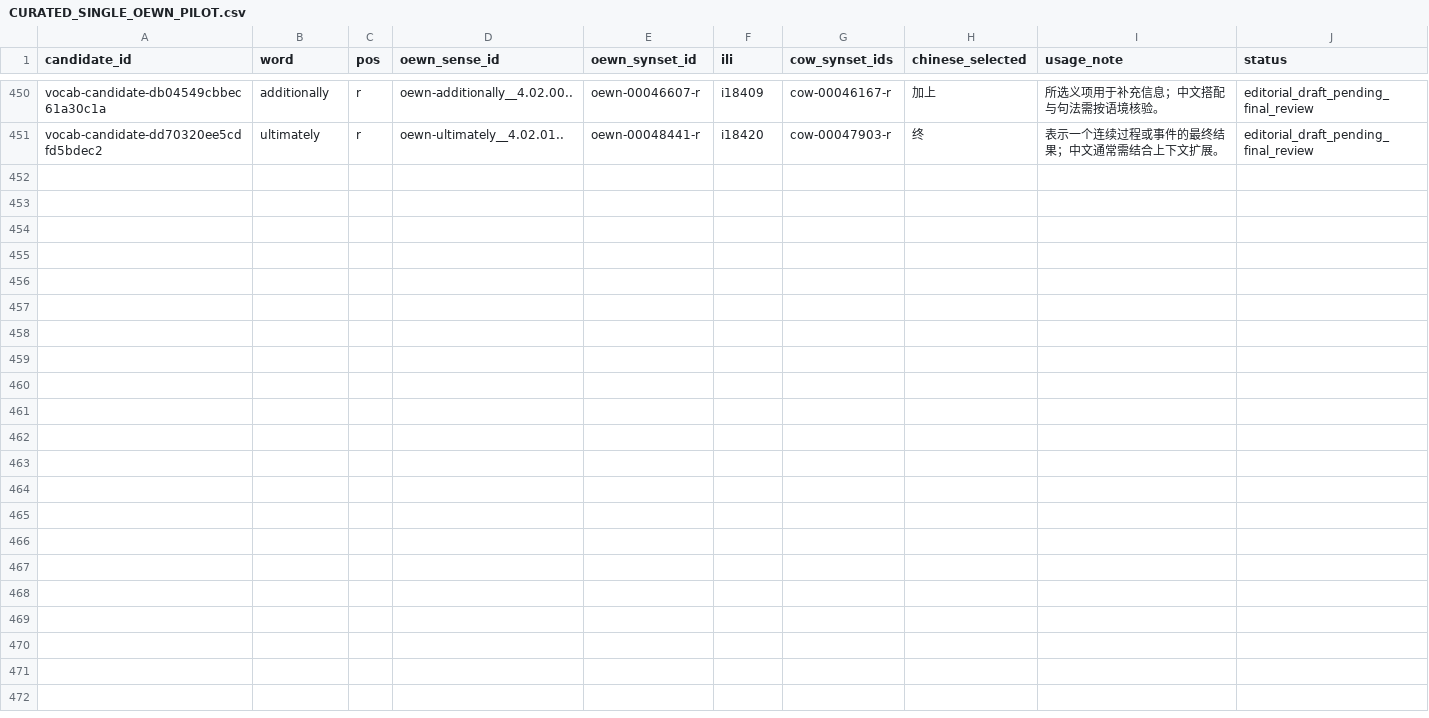
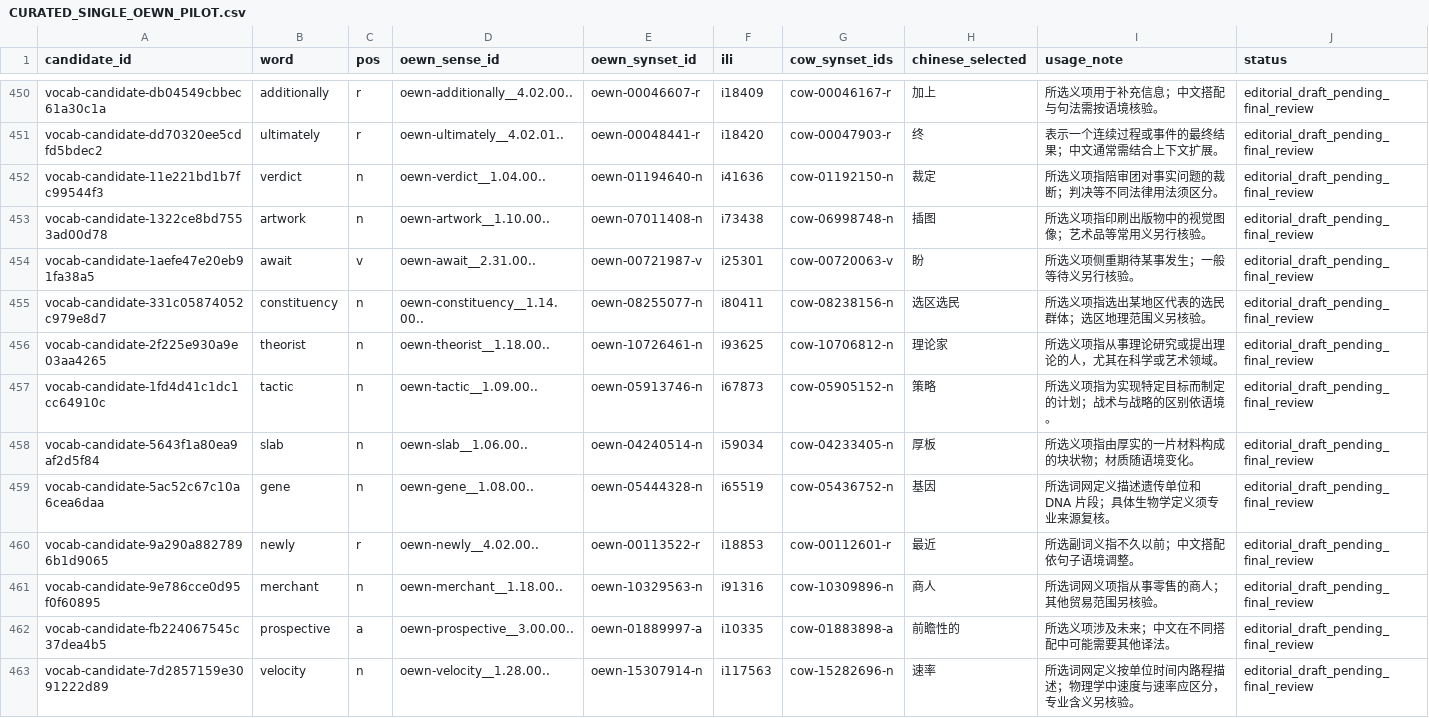
Before and after one commit to AloofLW/Etyra, a CSV file: docs/CURATED_SINGLE_OEWN_PILOT.csv, drawn as a sheet; only a part is shown, gaps mark what is left out; the diff names each change by its address in the sheet, - before the commit and + after, or states it on an @@ line.

Commit message:
Add twelve vocabulary sense drafts

```diff
--- a/docs/CURATED_SINGLE_OEWN_PILOT.csv
+++ b/docs/CURATED_SINGLE_OEWN_PILOT.csv
+row 452: vocab-candidate-11e221bd1b7fc99544f3 | verdict | n | oewn-verdict__1.04.00.. | oewn-01194640-n | i41636 | cow-01192150-n | 裁定 | 所选义项指陪审团对事实问题的裁断；判决等不同法律用法须区分。 | editorial_draft_pending_final_review
+row 453: vocab-candidate-1322ce8bd7553ad00d78 | artwork | n | oewn-artwork__1.10.00.. | oewn-07011408-n | i73438 | cow-06998748-n | 插图 | 所选义项指印刷出版物中的视觉图像；艺术品等常用义另行核验。 | editorial_draft_pending_final_review
+row 454: vocab-candidate-1aefe47e20eb91fa38a5 | await | v | oewn-await__2.31.00.. | oewn-00721987-v | i25301 | cow-00720063-v | 盼 | 所选义项侧重期待某事发生；一般等待义另行核验。 | editorial_draft_pending_final_review
+row 455: vocab-candidate-331c05874052c979e8d7 | constituency | n | oewn-constituency__1.14.00.. | oewn-08255077-n | i80411 | cow-08238156-n | 选区选民 | 所选义项指选出某地区代表的选民群体；选区地理范围义另核验。 | editorial_draft_pending_final_review
+row 456: vocab-candidate-2f225e930a9e03aa4265 | theorist | n | oewn-theorist__1.18.00.. | oewn-10726461-n | i93625 | cow-10706812-n | 理论家 | 所选义项指从事理论研究或提出理论的人，尤其在科学或艺术领域。 | editorial_draft_pending_final_review
+row 457: vocab-candidate-1fd4d41c1dc1cc64910c | tactic | n | oewn-tactic__1.09.00.. | oewn-05913746-n | i67873 | cow-05905152-n | 策略 | 所选义项指为实现特定目标而制定的计划；战术与战略的区别依语境。 | editorial_draft_pending_final_review
+row 458: vocab-candidate-5643f1a80ea9af2d5f84 | slab | n | oewn-slab__1.06.00.. | oewn-04240514-n | i59034 | cow-04233405-n | 厚板 | 所选义项指由厚实的一片材料构成的块状物；材质随语境变化。 | editorial_draft_pending_final_review
+row 459: vocab-candidate-5ac52c67c10a6cea6daa | gene | n | oewn-gene__1.08.00.. | oewn-05444328-n | i65519 | cow-05436752-n | 基因 | 所选词网定义描述遗传单位和 DNA 片段；具体生物学定义须专业来源复核。 | editorial_draft_pending_final_review
+row 460: vocab-candidate-9a290a8827896b1d9065 | newly | r | oewn-newly__4.02.00.. | oewn-00113522-r | i18853 | cow-00112601-r | 最近 | 所选副词义指不久以前；中文搭配依句子语境调整。 | editorial_draft_pending_final_review
+row 461: vocab-candidate-9e786cce0d95f0f60895 | merchant | n | oewn-merchant__1.18.00.. | oewn-10329563-n | i91316 | cow-10309896-n | 商人 | 所选词网义项指从事零售的商人；其他贸易范围另核验。 | editorial_draft_pending_final_review
+row 462: vocab-candidate-fb224067545c37dea4b5 | prospective | a | oewn-prospective__3.00.00.. | oewn-01889997-a | i10335 | cow-01883898-a | 前瞻性的 | 所选义项涉及未来；中文在不同搭配中可能需要其他译法。 | editorial_draft_pending_final_review
+row 463: vocab-candidate-7d2857159e3091222d89 | velocity | n | oewn-velocity__1.28.00.. | oewn-15307914-n | i117563 | cow-15282696-n | 速率 | 所选词网定义按单位时间内路程描述；物理学中速度与速率应区分，专业含义另核验。 | editorial_draft_pending_final_review
```
Also changed, not shown: 2 other files.
